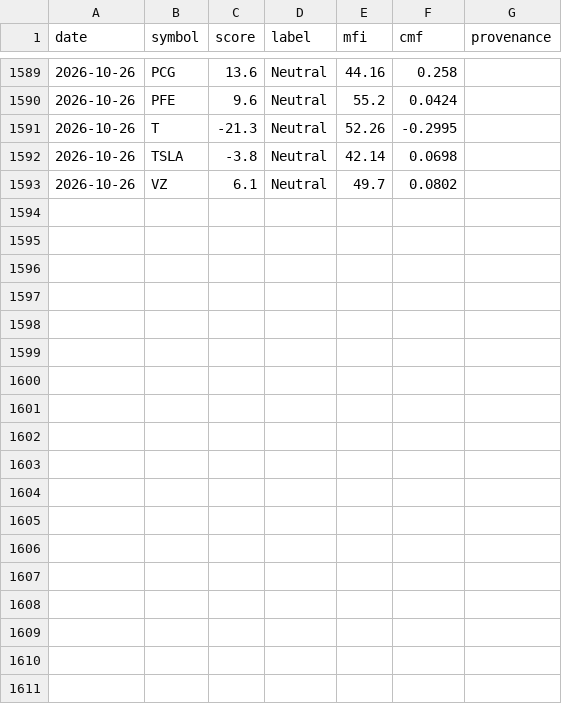
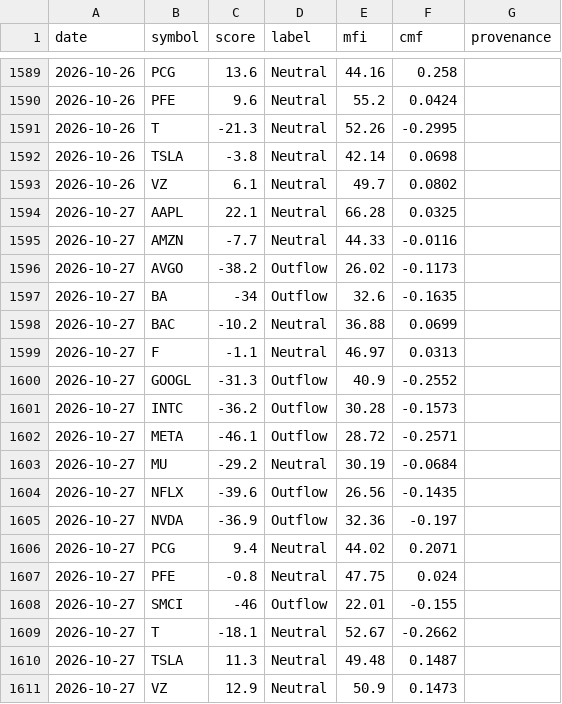
Before and after one commit to btabiado/alpine-data, a CSV file: data/stock_money_flow_history.csv, drawn as a sheet; only a part is shown, gaps mark what is left out.

```diff
--- a/data/stock_money_flow_history.csv
+++ b/data/stock_money_flow_history.csv
@@ -1593 +1593,19 @@ date,symbol,score,label,mfi,cmf,provenance
 2026-10-26,VZ,6.1,Neutral,49.7,0.0802,
+2026-10-27,AAPL,22.1,Neutral,66.28,0.0325,
+2026-10-27,AMZN,-7.7,Neutral,44.33,-0.0116,
+2026-10-27,AVGO,-38.2,Outflow,26.02,-0.1173,
+2026-10-27,BA,-34,Outflow,32.6,-0.1635,
+2026-10-27,BAC,-10.2,Neutral,36.88,0.0699,
+2026-10-27,F,-1.1,Neutral,46.97,0.0313,
+2026-10-27,GOOGL,-31.3,Outflow,40.9,-0.2552,
+2026-10-27,INTC,-36.2,Outflow,30.28,-0.1573,
+2026-10-27,META,-46.1,Outflow,28.72,-0.2571,
+2026-10-27,MU,-29.2,Neutral,30.19,-0.0684,
+2026-10-27,NFLX,-39.6,Outflow,26.56,-0.1435,
+2026-10-27,NVDA,-36.9,Outflow,32.36,-0.197,
+2026-10-27,PCG,9.4,Neutral,44.02,0.2071,
+2026-10-27,PFE,-0.8,Neutral,47.75,0.024,
+2026-10-27,SMCI,-46,Outflow,22.01,-0.155,
+2026-10-27,T,-18.1,Neutral,52.67,-0.2662,
+2026-10-27,TSLA,11.3,Neutral,49.48,0.1487,
+2026-10-27,VZ,12.9,Neutral,50.9,0.1473,
```
